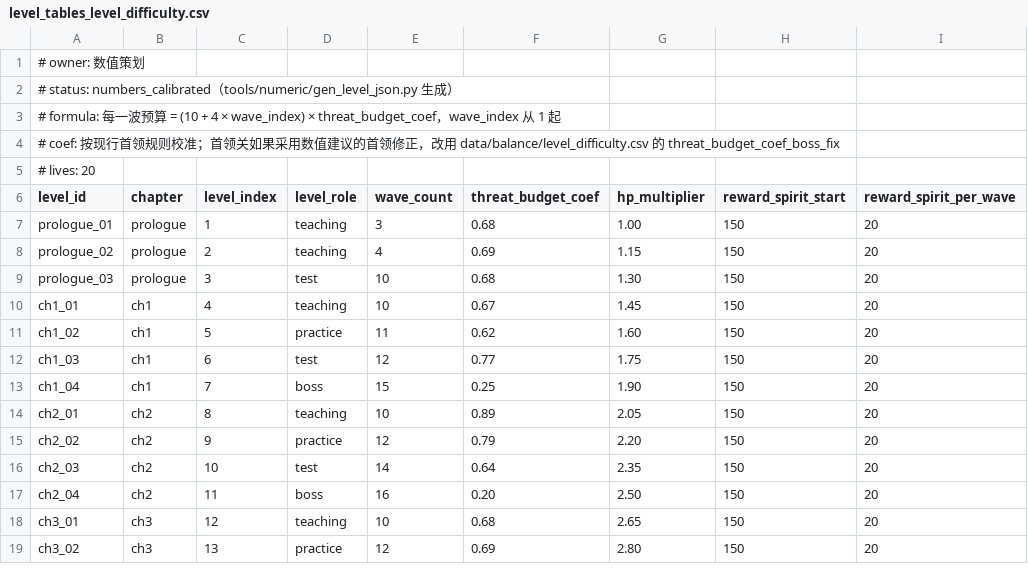
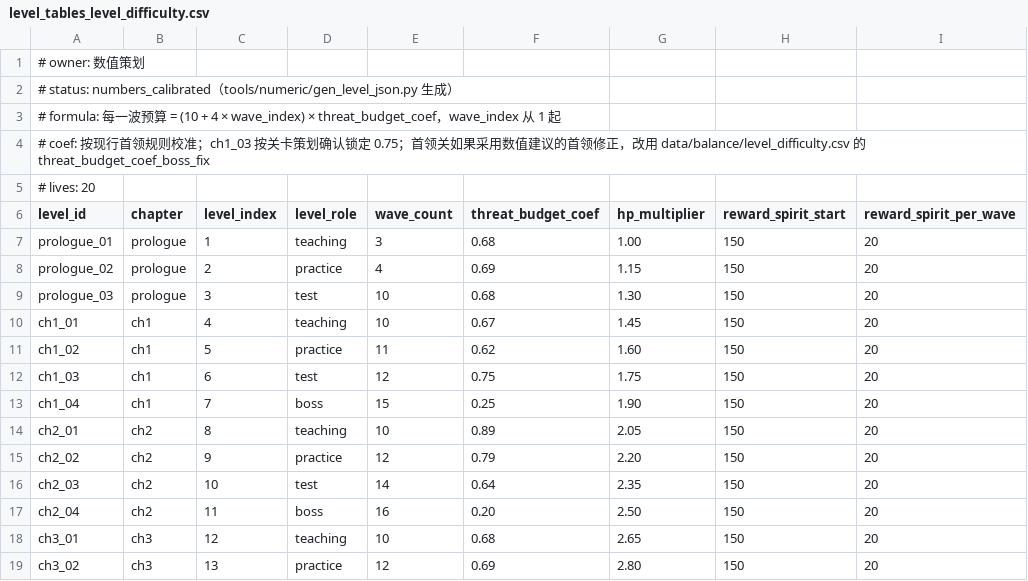
Before and after one commit to XYN159/The-Last-Survivor, a CSV file: tools/numeric/output/level_tables_level_difficulty.csv, drawn as a sheet; only a part is shown; the diff names each change by its address in the sheet, - before the commit and + after, or states it on an @@ line.

```diff
--- a/tools/numeric/output/level_tables_level_difficulty.csv
+++ b/tools/numeric/output/level_tables_level_difficulty.csv
-A4 (level_id): …准；首领…
+A4 (level_id): …准；ch1_03 按关卡策划确认锁定 0.75；首领…
-D8 (level_role): teaching
+D8 (level_role): practice
-F12 (threat_budget_coef): 0.77
+F12 (threat_budget_coef): 0.75
```
Also changed, not shown: data/balance/level_difficulty.csv, tools/numeric/output/campaign_confirmed.csv, 27 other files.
